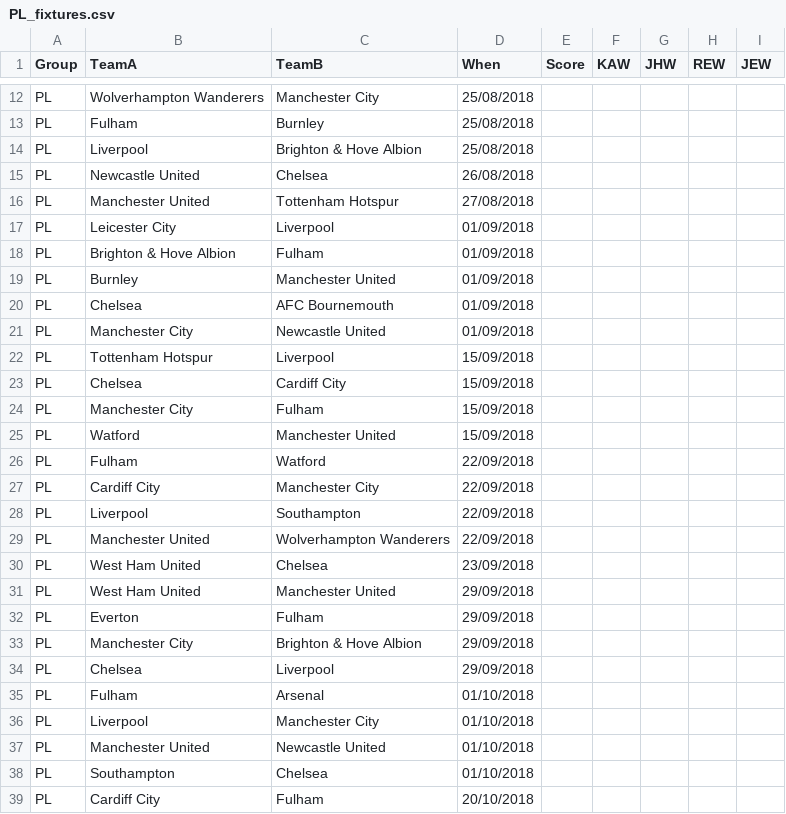
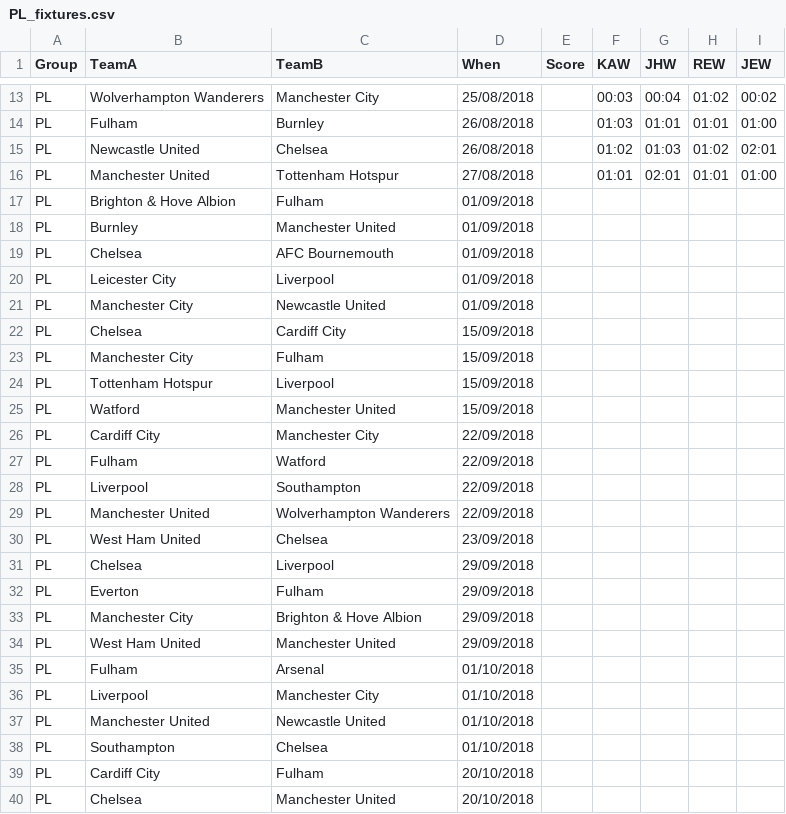
Before and after one commit to kwoolter/WorldCupPredictor, a CSV file: data/PL_fixtures.csv, drawn as a sheet; only a part is shown, gaps mark what is left out; the shorter side is filled out with more unchanged rows; removed rows and columns are numbered as before the commit, all else as after; the diff covers the shown part only; the diff names each change by its address in the sheet, - before the commit and + after, or states it on an @@ line.

```diff
--- a/data/PL_fixtures.csv
+++ b/data/PL_fixtures.csv
-F13 (KAW): (empty)
+F13 (KAW): 00:03
-G13 (JHW): (empty)
+G13 (JHW): 00:04
-H13 (REW): (empty)
+H13 (REW): 01:02
-I13 (JEW): (empty)
+I13 (JEW): 00:02
-D14 (When): 25/08/2018
+D14 (When): 26/08/2018
-F14 (KAW): (empty)
+F14 (KAW): 01:03
-G14 (JHW): (empty)
+G14 (JHW): 01:01
-H14 (REW): (empty)
+H14 (REW): 01:01
-I14 (JEW): (empty)
+I14 (JEW): 01:00
-row 14: PL | Liverpool | Brighton & Hove Albion | 25/08/2018
-F15 (KAW): (empty)
+F15 (KAW): 01:02
-G15 (JHW): (empty)
+G15 (JHW): 01:03
-H15 (REW): (empty)
+H15 (REW): 01:02
-I15 (JEW): (empty)
+I15 (JEW): 02:01
-F16 (KAW): (empty)
+F16 (KAW): 01:01
-G16 (JHW): (empty)
+G16 (JHW): 02:01
-H16 (REW): (empty)
+H16 (REW): 01:01
-I16 (JEW): (empty)
+I16 (JEW): 01:00
@@ row 17 moved to row 20: PL @@
@@ row 22 moved to row 24: PL @@
@@ row 27 moved to row 26: PL @@
@@ row 34 moved to row 31: PL @@
@@ row 31 moved to row 34: PL @@
```
Also changed, not shown: 3 added rows, 2 removed rows, 7 moved rows and 27 edited cells elsewhere in this file.
